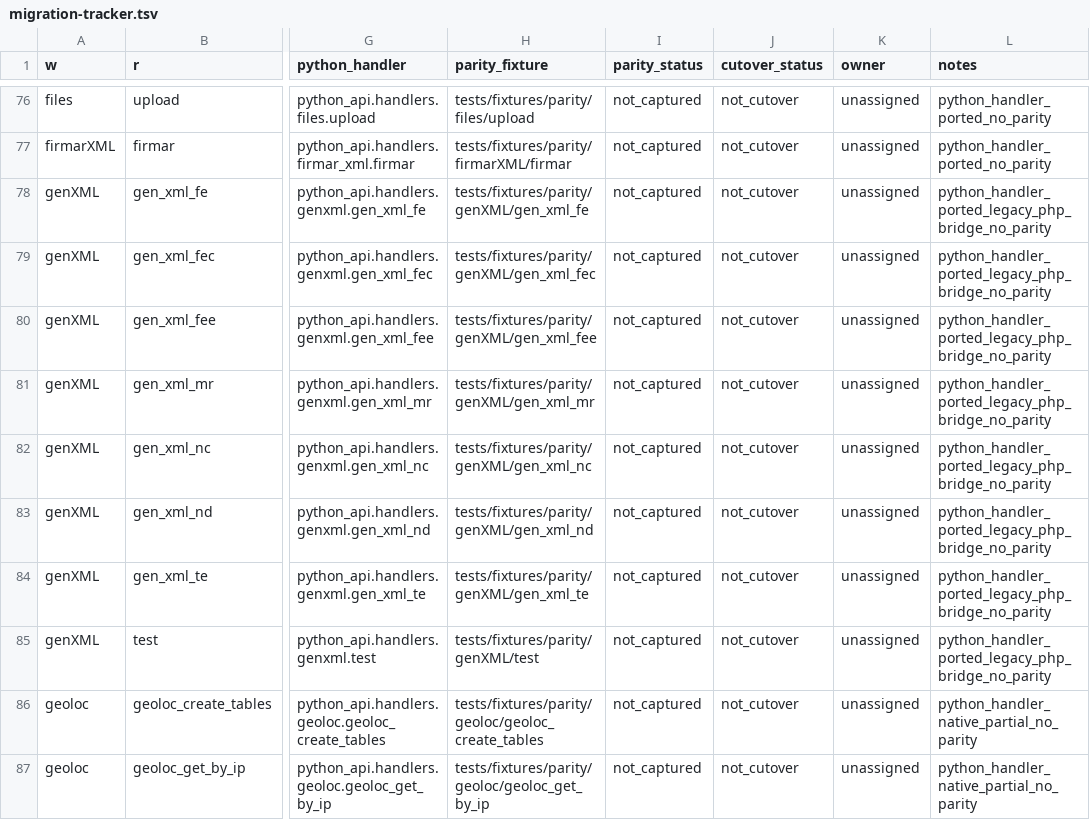
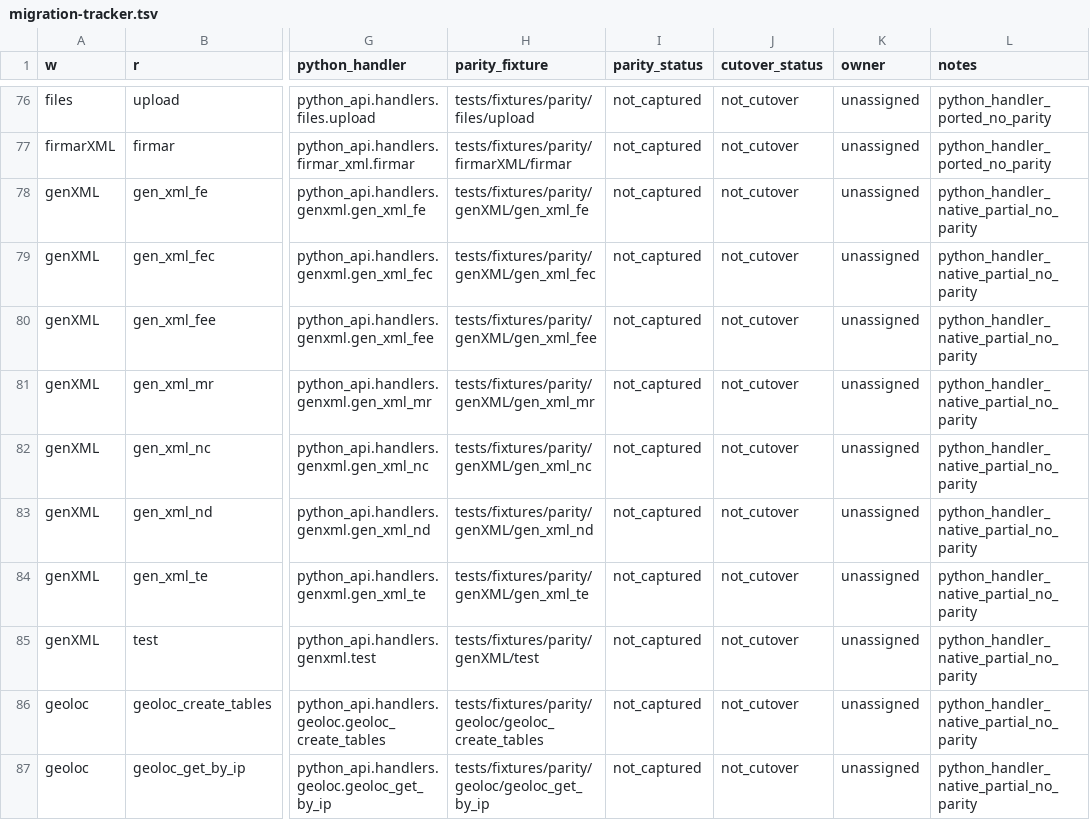
Before and after one commit to CRLibre/API_Hacienda, a TSV file: migration/python-api/python_api/data/migration-tracker.tsv, drawn as a sheet; only a part is shown, gaps mark what is left out; the diff names each change by its address in the sheet, - before the commit and + after, or states it on an @@ line.

Commit message:
migration: replace genxml php bridge with native compatibility handlers

```diff
--- a/migration/python-api/python_api/data/migration-tracker.tsv
+++ b/migration/python-api/python_api/data/migration-tracker.tsv
-L78:L85 (notes): python_handler_ported_legacy_php_bridge_no_parity
+L78:L85 (notes): python_handler_native_partial_no_parity
```
Also changed, not shown: 3 other files.
